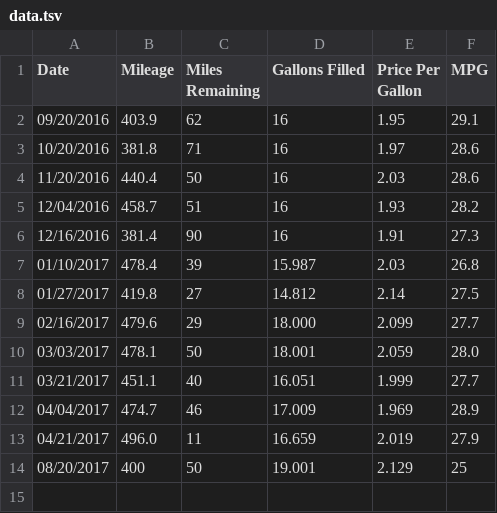
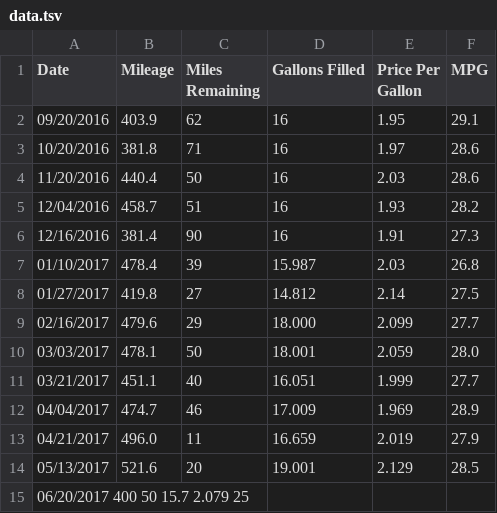
Before and after one commit to SIZMW/car-mileage-visualization, a TSV file: data.tsv, drawn as a sheet.

Commit message:
Added data for 05/13/2017.

```diff
--- a/data.tsv
+++ b/data.tsv
@@ -13,2 +13,3 @@ Date	Mileage	Miles Remaining	Gallons Filled	Price Per Gallon	MPG
 04/21/2017	496.0	11	16.659	2.019	27.9
-08/20/2017	400	50	19.001	2.129	25
+05/13/2017	521.6	20	19.001	2.129	28.5
+06/20/2017  400 50  15.7  2.079  25
```
